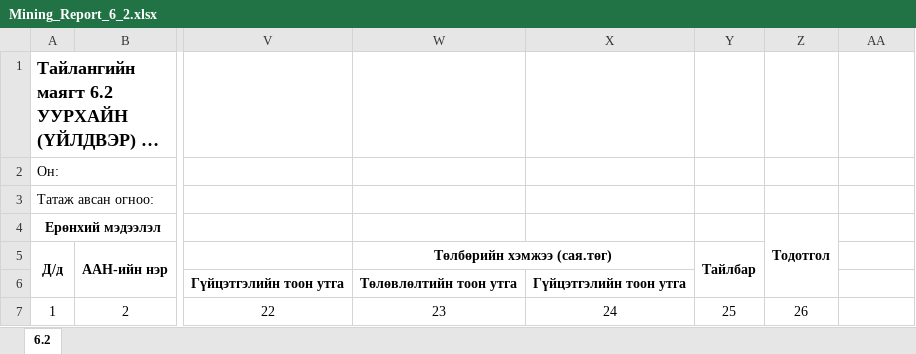
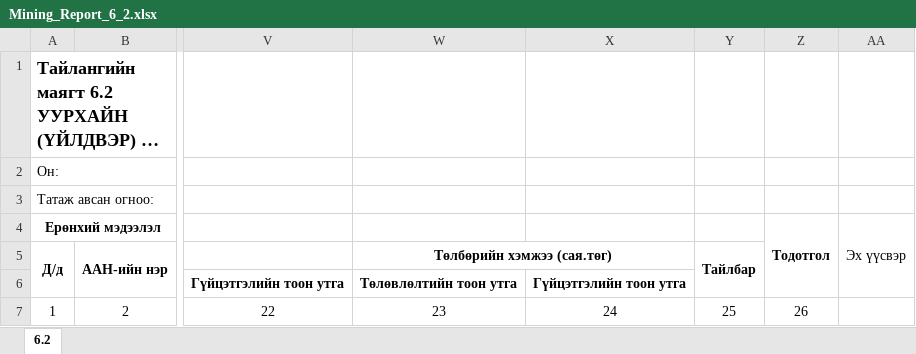
Before and after one commit to enhsuld/tdr-mr, an Excel workbook: src/main/webapp/assets/excel/plan/Mining_Report_6_2.xlsx, sheet 6.2, drawn as a sheet; only a part is shown, gaps mark what is left out; long unchanged cells end in …; values as stored, in another font and other column widths than the file's, no borders; the diff names each change by its address in the sheet, - before the commit and + after, or states it on an @@ line.

```diff
--- a/src/main/webapp/assets/excel/plan/Mining_Report_6_2.xlsx (sheet 6.2)
+++ b/src/main/webapp/assets/excel/plan/Mining_Report_6_2.xlsx (sheet 6.2)
-AA4: (empty)
+AA4: Эх үүсвэр
+AA4:AA6 merged
```
Also changed, not shown: src/main/webapp/assets/excel/plan/Mining_Plan_6_1.xlsx, src/main/webapp/assets/excel/plan/Mining_Report_6_1.xlsx, 7 other files.
